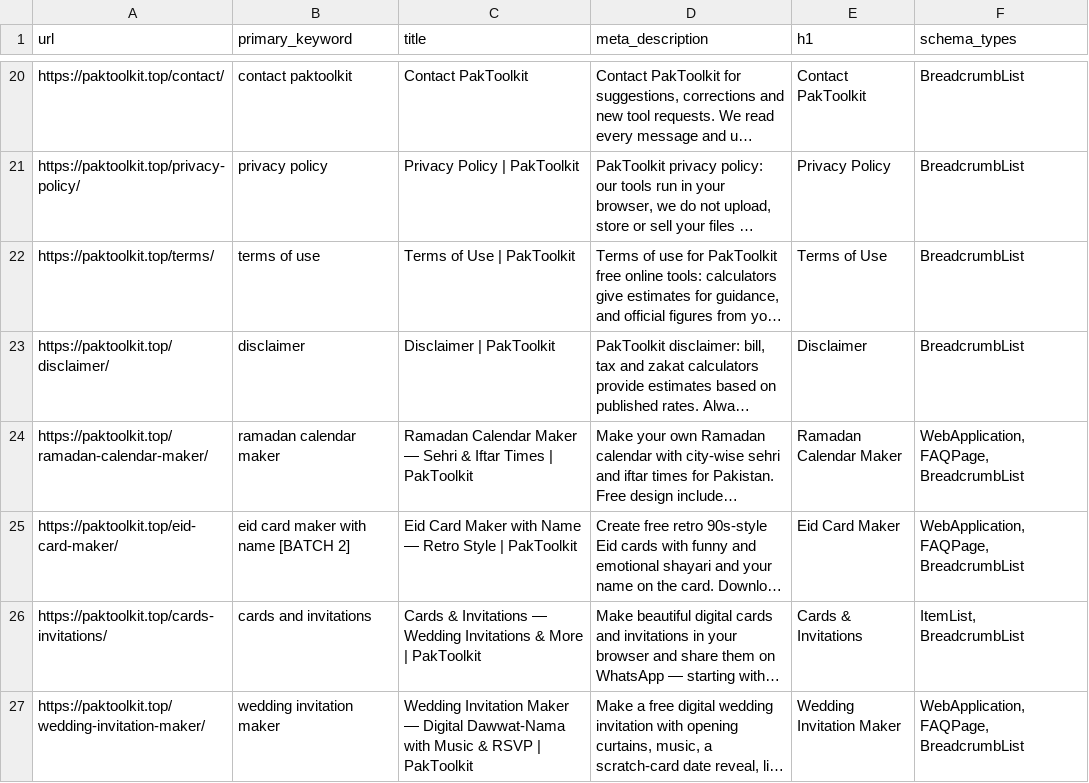
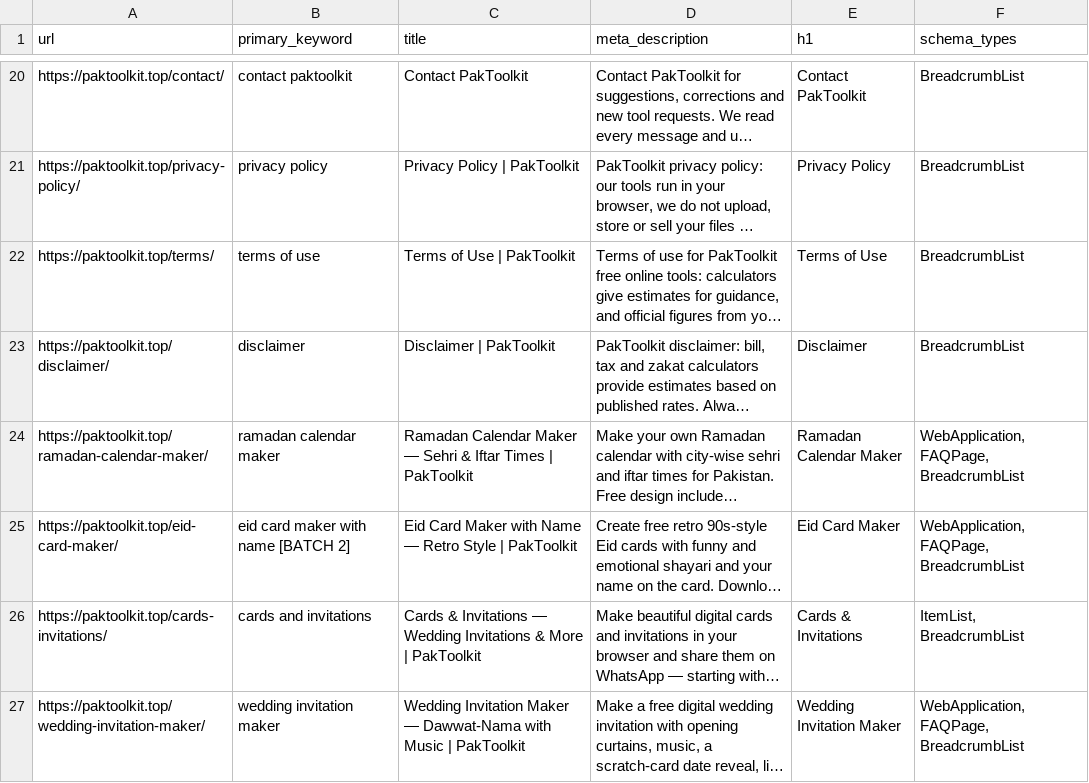
Before and after one commit to sufii429/paktoolkit, a CSV file: seo-meta.csv, drawn as a sheet; only a part is shown, gaps mark what is left out; long unchanged cells end in …; the diff names each change by its address in the sheet, - before the commit and + after, or states it on an @@ line.

Commit message:
SEO phase: shorten wedding page title 77 to 62 chars (was truncating in results)

```diff
--- a/seo-meta.csv
+++ b/seo-meta.csv
-C27 (title): …Maker — Digital Dawwat-Nama with Music & RSVP | PakToolkit
+C27 (title): …Maker — Dawwat-Nama with Music | PakToolkit
```
